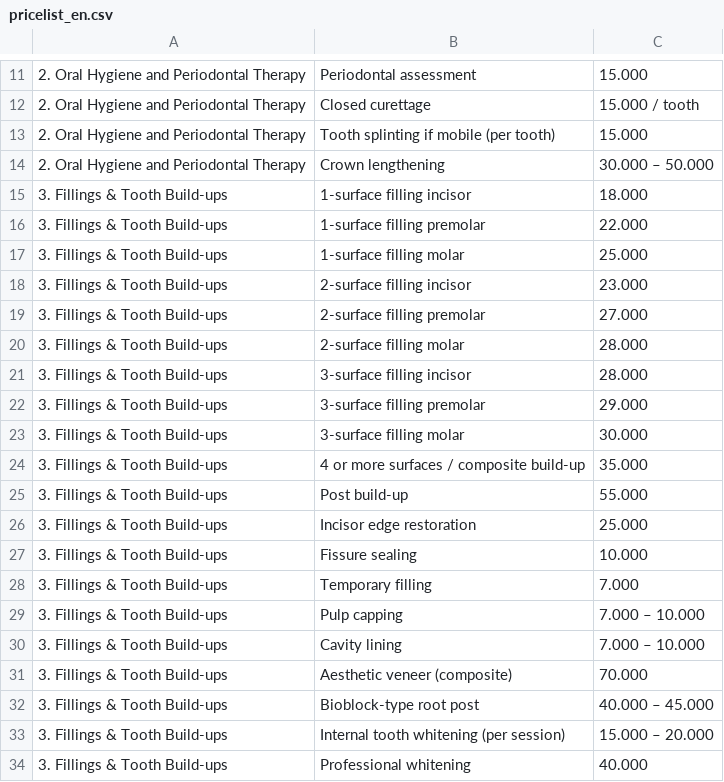
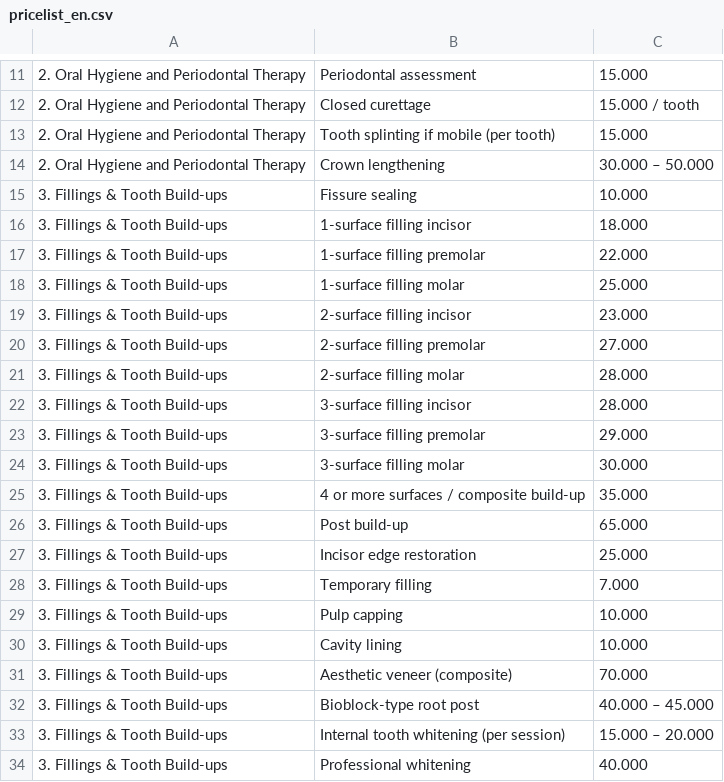
Before and after one commit to thedentalist/thedentalist, a CSV file: assets/pricelist_en.csv, drawn as a sheet; only a part is shown, gaps mark what is left out; addresses are those after the commit; the diff names each change by its address in the sheet, - before the commit and + after, or states it on an @@ line.

```diff
--- a/assets/pricelist_en.csv
+++ b/assets/pricelist_en.csv
@@ row 27 moved to row 15: 3. Fillings & Tooth Build-ups @@
-C26: 55.000
+C26: 65.000
-C29:C30: 7.000 – 10.000
+C29:C30: 10.000
```
Also changed, not shown: assets/pricelist_hu.csv.
